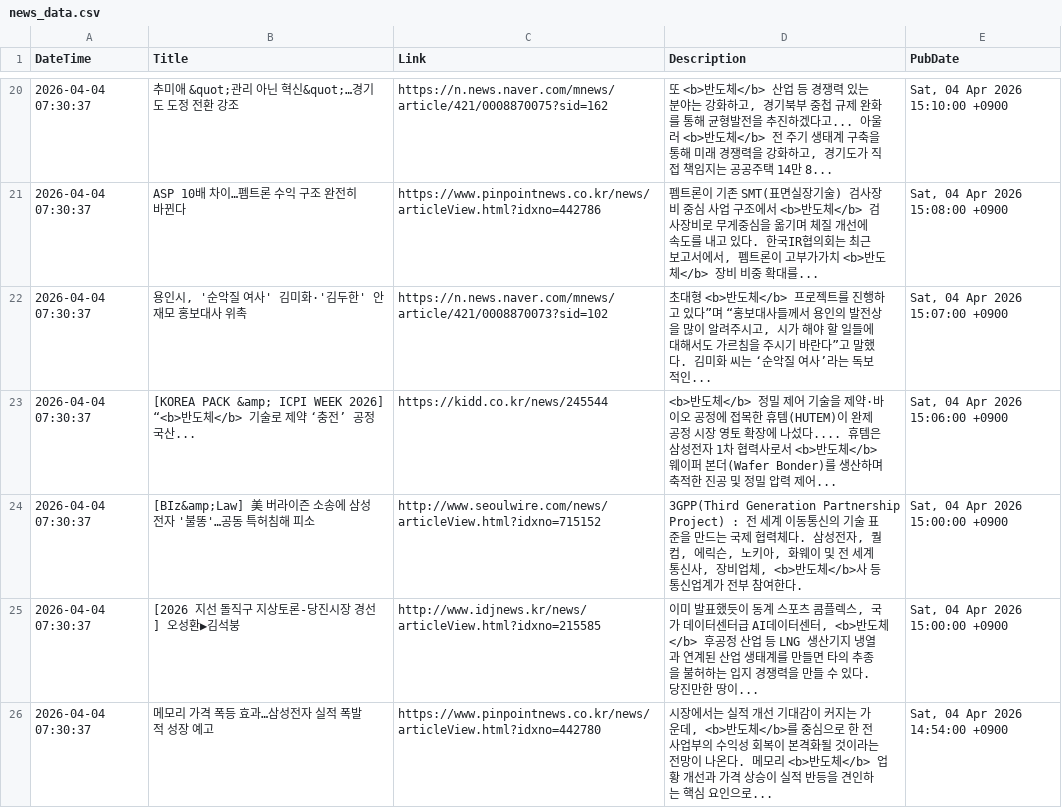
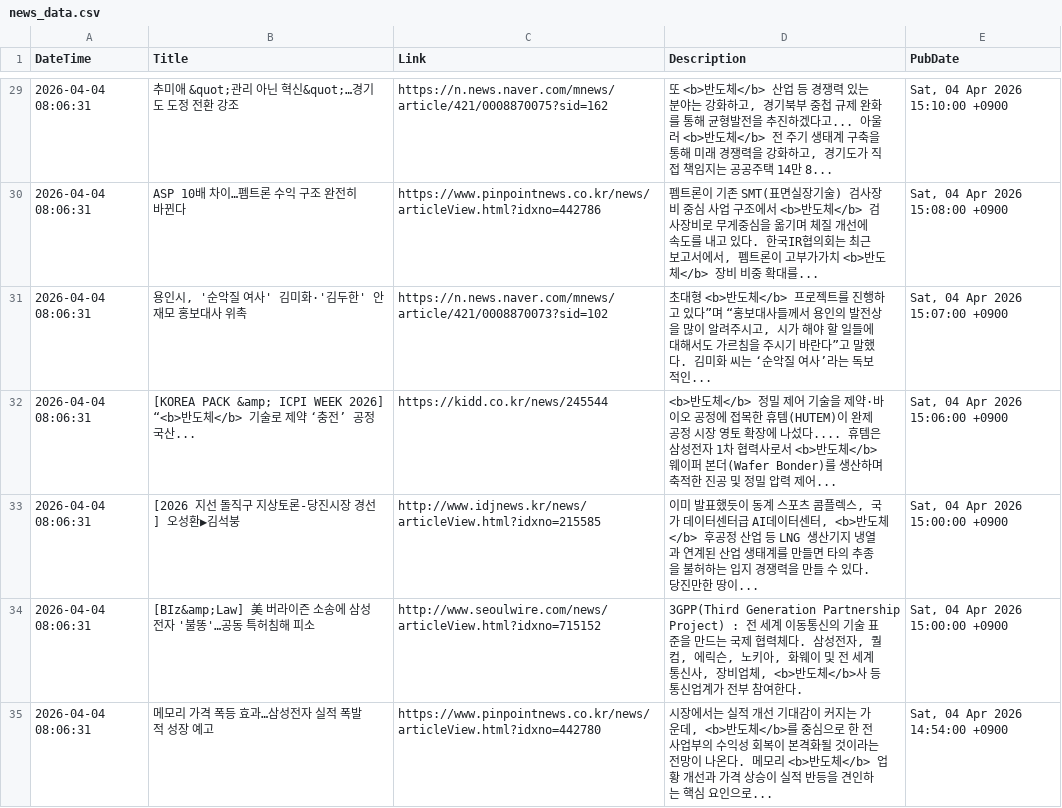
Before and after one commit to jjurijang/semiconductor_news, a CSV file: news_data.csv, drawn as a sheet; only a part is shown, gaps mark what is left out; the diff covers the shown part only.

```diff
--- a/news_data.csv
+++ b/news_data.csv
@@ -20,7 +29,7 @@ DateTime,Title,Link,Description,PubDate
-2026-04-04 07:30:37,추미애 &quot;관리 아닌 혁신&quot;…경기도 도정 전환 강조,https://n.news.naver.com/mnews/article/421/0008870075?sid=162,"또 <b>반도체</b> 산업 등 경쟁력 있는 분야는 강화하고, 경기북부 중첩 규제 완화를 통해 균형발전을 추진하겠다고... 아울러 <b>반도체</b> 전 주기 생태계 구축을 통해 미래 경쟁력을 강화하고, 경기도가 직접 책임지는 공공주택 14만 8... ","Sat, 04 Apr 2026 15:10:00 +0900"
-2026-04-04 07:30:37,ASP 10배 차이…펨트론 수익 구조 완전히 바뀐다,https://www.pinpointnews.co.kr/news/articleView.html?idxno=442786,"펨트론이 기존 SMT(표면실장기술) 검사장비 중심 사업 구조에서 <b>반도체</b> 검사장비로 무게중심을 옮기며 체질 개선에 속도를 내고 있다. 한국IR협의회는 최근 보고서에서, 펨트론이 고부가가치 <b>반도체</b> 장비 비중 확대를... ","Sat, 04 Apr 2026 15:08:00 +0900"
-2026-04-04 07:30:37,"용인시, '순악질 여사' 김미화·'김두한' 안재모 홍보대사 위촉",https://n.news.naver.com/mnews/article/421/0008870073?sid=102,"초대형 <b>반도체</b> 프로젝트를 진행하고 있다”며 “홍보대사들께서 용인의 발전상을 많이 알려주시고, 시가 해야 할 일들에 대해서도 가르침을 주시기 바란다”고 말했다. 김미화 씨는 ‘순악질 여사’라는 독보적인... ","Sat, 04 Apr 2026 15:07:00 +0900"
-2026-04-04 07:30:37,[KOREA PACK &amp; ICPI WEEK 2026] “<b>반도체</b> 기술로 제약 ‘충전’ 공정 국산...,https://kidd.co.kr/news/245544,<b>반도체</b> 정밀 제어 기술을 제약·바이오 공정에 접목한 휴템(HUTEM)이 완제 공정 시장 영토 확장에 나섰다.... 휴템은 삼성전자 1차 협력사로서 <b>반도체</b> 웨이퍼 본더(Wafer Bonder)를 생산하며 축적한 진공 및 정밀 압력 제어... ,"Sat, 04 Apr 2026 15:06:00 +0900"
-2026-04-04 07:30:37,[BIz&amp;Law] 美 버라이즌 소송에 삼성전자 '불똥'…공동 특허침해 피소,http://www.seoulwire.com/news/articleView.html?idxno=715152,"3GPP(Third Generation Partnership Project) : 전 세계 이동통신의 기술 표준을 만드는 국제 협력체다. 삼성전자, 퀄컴, 에릭슨, 노키아, 화웨이 및 전 세계 통신사, 장비업체, <b>반도체</b>사 등 통신업계가 전부 참여한다.","Sat, 04 Apr 2026 15:00:00 +0900"
-2026-04-04 07:30:37,[2026 지선 돌직구 지상토론-당진시장 경선] 오성환▶김석붕,http://www.idjnews.kr/news/articleView.html?idxno=215585,"이미 발표했듯이 동계 스포츠 콤플렉스, 국가 데이터센터급 AI데이터센터, <b>반도체</b> 후공정 산업 등 LNG 생산기지 냉열과 연계된 산업 생태계를 만들면 타의 추종을 불허하는 입지 경쟁력을 만들 수 있다. 당진만한 땅이... ","Sat, 04 Apr 2026 15:00:00 +0900"
-2026-04-04 07:30:37,메모리 가격 폭등 효과…삼성전자 실적 폭발적 성장 예고,https://www.pinpointnews.co.kr/news/articleView.html?idxno=442780,"시장에서는 실적 개선 기대감이 커지는 가운데, <b>반도체</b>를 중심으로 한 전 사업부의 수익성 회복이 본격화될 것이라는 전망이 나온다. 메모리 <b>반도체</b> 업황 개선과 가격 상승이 실적 반등을 견인하는 핵심 요인으로... ","Sat, 04 Apr 2026 14:54:00 +0900"
+2026-04-04 08:06:31,추미애 &quot;관리 아닌 혁신&quot;…경기도 도정 전환 강조,https://n.news.naver.com/mnews/article/421/0008870075?sid=162,"또 <b>반도체</b> 산업 등 경쟁력 있는 분야는 강화하고, 경기북부 중첩 규제 완화를 통해 균형발전을 추진하겠다고... 아울러 <b>반도체</b> 전 주기 생태계 구축을 통해 미래 경쟁력을 강화하고, 경기도가 직접 책임지는 공공주택 14만 8... ","Sat, 04 Apr 2026 15:10:00 +0900"
+2026-04-04 08:06:31,ASP 10배 차이…펨트론 수익 구조 완전히 바뀐다,https://www.pinpointnews.co.kr/news/articleView.html?idxno=442786,"펨트론이 기존 SMT(표면실장기술) 검사장비 중심 사업 구조에서 <b>반도체</b> 검사장비로 무게중심을 옮기며 체질 개선에 속도를 내고 있다. 한국IR협의회는 최근 보고서에서, 펨트론이 고부가가치 <b>반도체</b> 장비 비중 확대를... ","Sat, 04 Apr 2026 15:08:00 +0900"
+2026-04-04 08:06:31,"용인시, '순악질 여사' 김미화·'김두한' 안재모 홍보대사 위촉",https://n.news.naver.com/mnews/article/421/0008870073?sid=102,"초대형 <b>반도체</b> 프로젝트를 진행하고 있다”며 “홍보대사들께서 용인의 발전상을 많이 알려주시고, 시가 해야 할 일들에 대해서도 가르침을 주시기 바란다”고 말했다. 김미화 씨는 ‘순악질 여사’라는 독보적인... ","Sat, 04 Apr 2026 15:07:00 +0900"
+2026-04-04 08:06:31,[KOREA PACK &amp; ICPI WEEK 2026] “<b>반도체</b> 기술로 제약 ‘충전’ 공정 국산...,https://kidd.co.kr/news/245544,<b>반도체</b> 정밀 제어 기술을 제약·바이오 공정에 접목한 휴템(HUTEM)이 완제 공정 시장 영토 확장에 나섰다.... 휴템은 삼성전자 1차 협력사로서 <b>반도체</b> 웨이퍼 본더(Wafer Bonder)를 생산하며 축적한 진공 및 정밀 압력 제어... ,"Sat, 04 Apr 2026 15:06:00 +0900"
+2026-04-04 08:06:31,[2026 지선 돌직구 지상토론-당진시장 경선] 오성환▶김석붕,http://www.idjnews.kr/news/articleView.html?idxno=215585,"이미 발표했듯이 동계 스포츠 콤플렉스, 국가 데이터센터급 AI데이터센터, <b>반도체</b> 후공정 산업 등 LNG 생산기지 냉열과 연계된 산업 생태계를 만들면 타의 추종을 불허하는 입지 경쟁력을 만들 수 있다. 당진만한 땅이... ","Sat, 04 Apr 2026 15:00:00 +0900"
+2026-04-04 08:06:31,[BIz&amp;Law] 美 버라이즌 소송에 삼성전자 '불똥'…공동 특허침해 피소,http://www.seoulwire.com/news/articleView.html?idxno=715152,"3GPP(Third Generation Partnership Project) : 전 세계 이동통신의 기술 표준을 만드는 국제 협력체다. 삼성전자, 퀄컴, 에릭슨, 노키아, 화웨이 및 전 세계 통신사, 장비업체, <b>반도체</b>사 등 통신업계가 전부 참여한다.","Sat, 04 Apr 2026 15:00:00 +0900"
+2026-04-04 08:06:31,메모리 가격 폭등 효과…삼성전자 실적 폭발적 성장 예고,https://www.pinpointnews.co.kr/news/articleView.html?idxno=442780,"시장에서는 실적 개선 기대감이 커지는 가운데, <b>반도체</b>를 중심으로 한 전 사업부의 수익성 회복이 본격화될 것이라는 전망이 나온다. 메모리 <b>반도체</b> 업황 개선과 가격 상승이 실적 반등을 견인하는 핵심 요인으로... ","Sat, 04 Apr 2026 14:54:00 +0900"
```
Also changed, not shown: 10 added rows, 10 removed rows and 33 edited cells elsewhere in this file.
